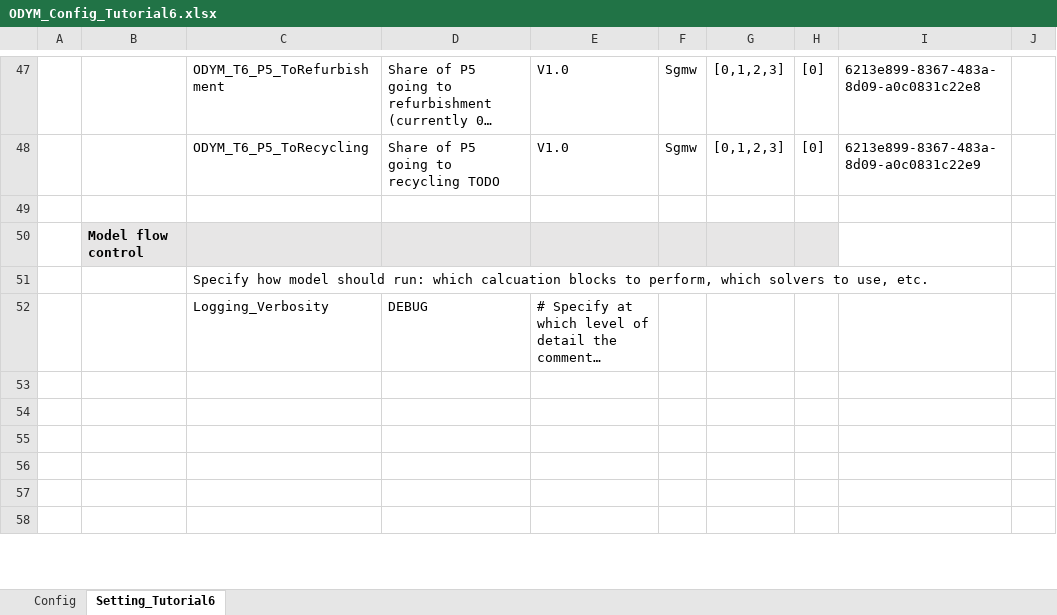
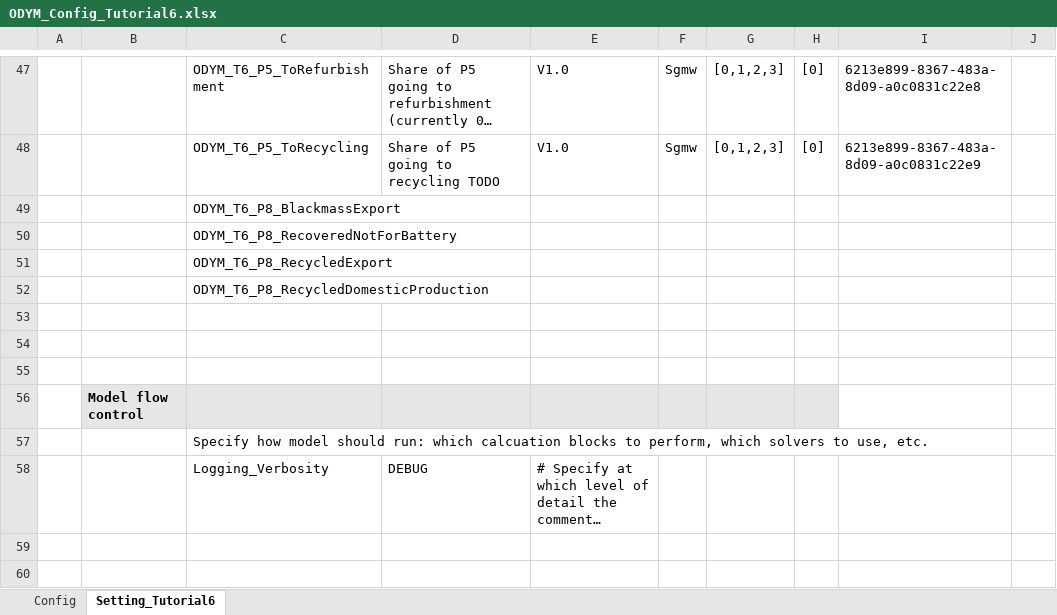
Before and after one commit to jvendries/ODYM, an Excel workbook: docs/Files/Tutorial6_JV_2/ODYM_Config_Tutorial6.xlsx, sheet Setting_Tutorial6, drawn as a sheet; only a part is shown, gaps mark what is left out; the shorter side is filled out with more unchanged rows; long unchanged cells end in …; values as stored, in another font and other column widths than the file's, no borders; the diff names each change by its address in the sheet, - before the commit and + after, or states it on an @@ line.

Commit message:
In the config file for the JV2 script, add the references to the p8 parameters

```diff
--- a/docs/Files/Tutorial6_JV_2/ODYM_Config_Tutorial6.xlsx (sheet Setting_Tutorial6)
+++ b/docs/Files/Tutorial6_JV_2/ODYM_Config_Tutorial6.xlsx (sheet Setting_Tutorial6)
+row 49:  |  | ODYM_T6_P8_BlackmassExport
+row 50:  |  | ODYM_T6_P8_RecoveredNotForBattery
+row 51:  |  | ODYM_T6_P8_RecycledExport
+row 52:  |  | ODYM_T6_P8_RecycledDomesticProduction
+row 53: (empty)
+row 54: (empty)
```
